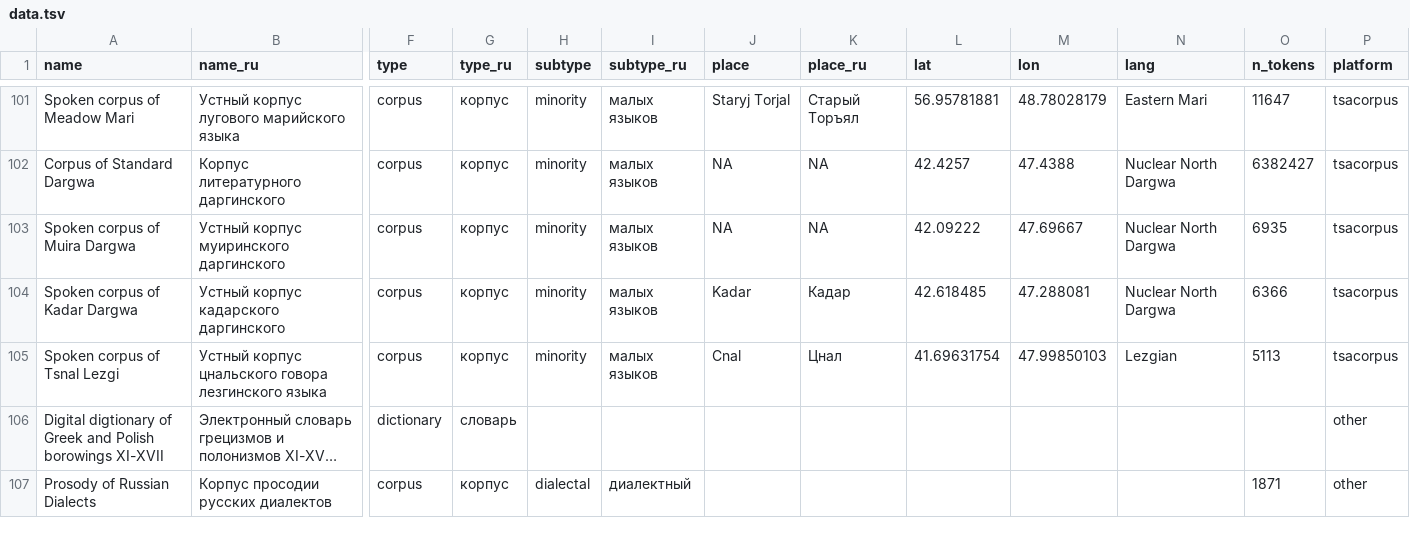
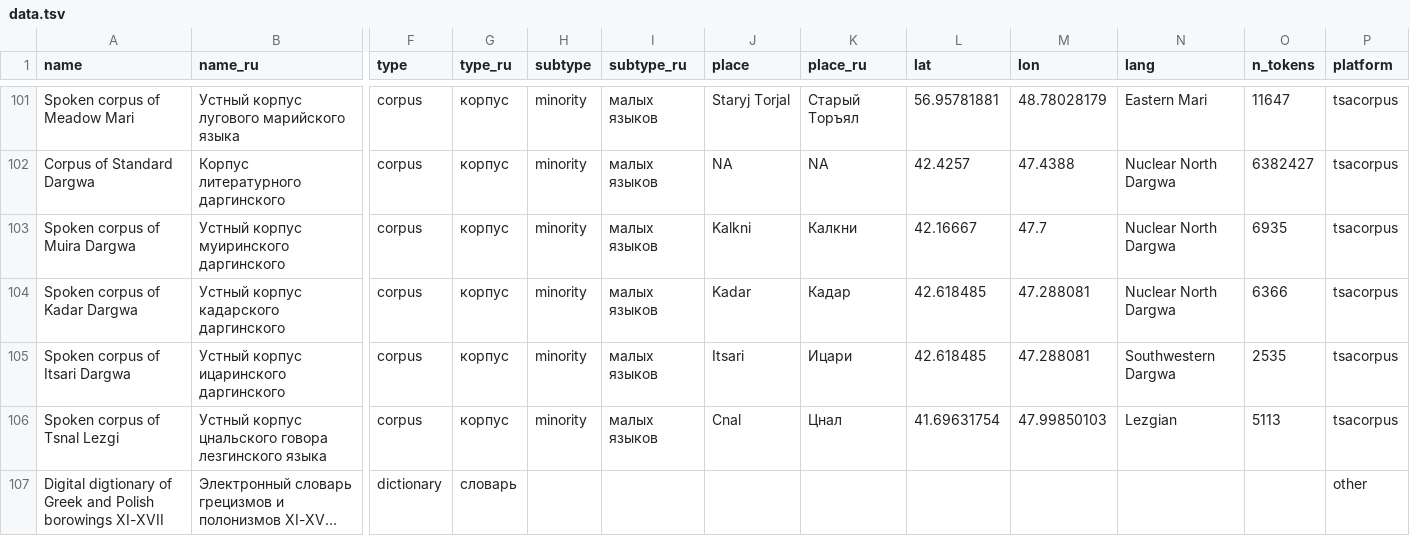
Before and after one commit to LingConLab/LABsite_qmd, a TSV file: data.tsv, drawn as a sheet; only a part is shown, gaps mark what is left out; the shorter side is filled out with more unchanged rows; long unchanged cells end in …; rows hold the shown columns only; the diff names each change by its address in the sheet, - before the commit and + after, or states it on an @@ line.

Commit message:
add Itsari

```diff
--- a/data.tsv
+++ b/data.tsv
-J103 (place): NA
+J103 (place): Kalkni
-K103 (place_ru): NA
+K103 (place_ru): Калкни
-L103 (lat): 42.09222
+L103 (lat): 42.16667
-M103 (lon): 47.69667
+M103 (lon): 47.7
+row 105: Spoken сorpus of Itsari Dargwa | Устный корпус ицаринского даргинского | corpus | корпус | minority | малых языков | Itsari | Ицари | 42.618485 | 47.288081 | Southwestern Dargwa | 2535 | tsacorpus
```
Also changed, not shown: 16 other files.
